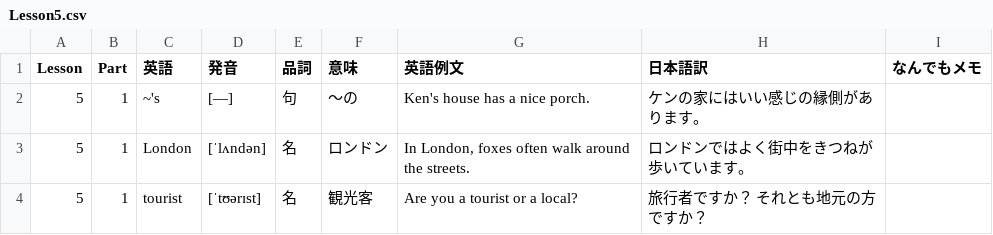
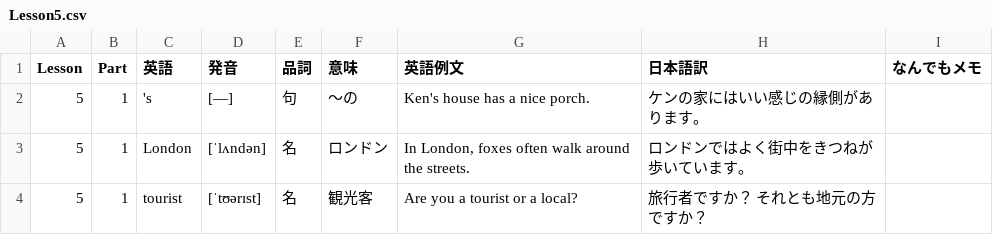
Before and after one commit to stangler/english-word-typing-wsl, a CSV file: csv/Lesson5.csv, drawn as a sheet; only a part is shown.

Commit message:
fix: Lesson5の正解を修正

```diff
--- a/csv/Lesson5.csv
+++ b/csv/Lesson5.csv
@@ -1,3 +1,3 @@
 Lesson,Part,英語,発音,品詞,意味,英語例文,日本語訳,なんでもメモ
-5,1,~'s,[—],句,〜の,Ken's house has a nice porch.,ケンの家にはいい感じの縁側があります。,
+5,1,'s,[—],句,〜の,Ken's house has a nice porch.,ケンの家にはいい感じの縁側があります。,
 5,1,London,[ˈlʌndən],名,ロンドン,"In London, foxes often walk around the streets.",ロンドンではよく街中をきつねが歩いています。,
```
Also changed, not shown: 3 other files.
